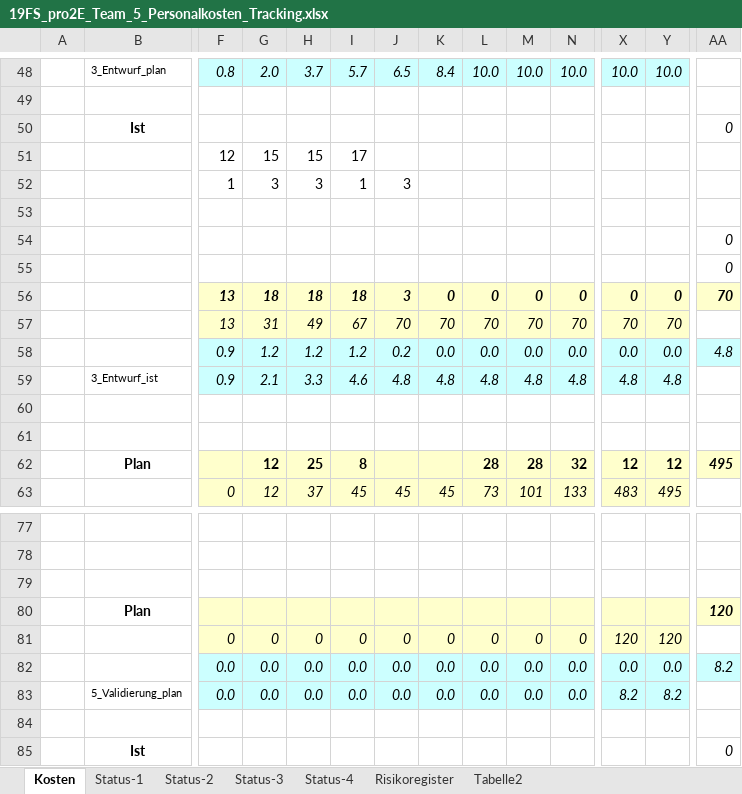
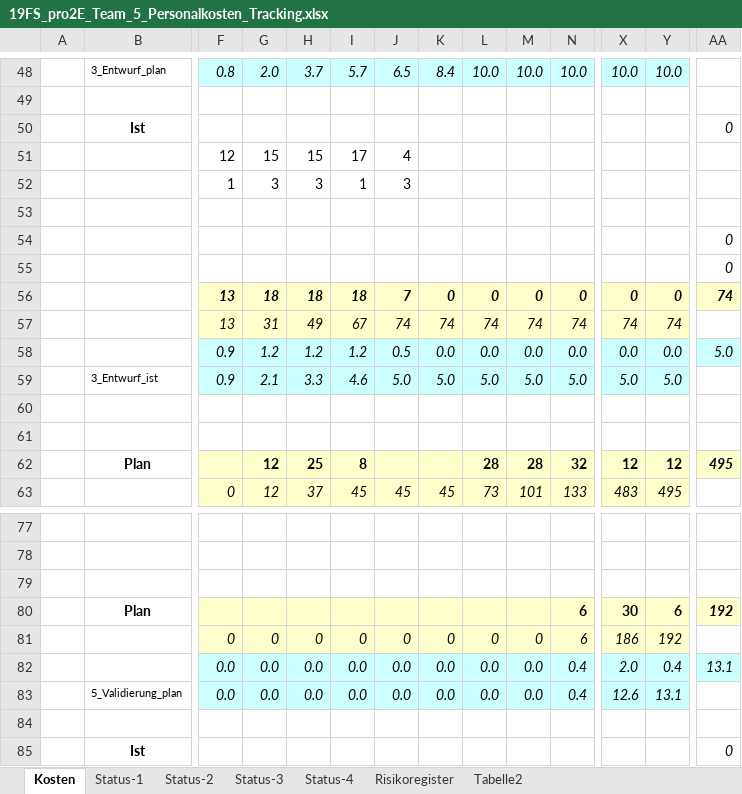
Before and after one commit to marinataborda/P2Organisation, an Excel workbook: Statusberichte/19FS_pro2E_Team_5_Personalkosten_Tracking.xlsx, sheet Kosten, drawn as a sheet; only a part is shown, gaps mark what is left out; values as stored, in another font and other column widths than the file's, no borders; removed rows and columns are numbered as before the commit, all else as after; rows hold the shown columns only; the diff names each change by its address in the sheet, - before the commit and + after, or states it on an @@ line.

Commit message:
Statusbericht fertiggestellt

```diff
--- a/Statusberichte/19FS_pro2E_Team_5_Personalkosten_Tracking.xlsx (sheet Kosten)
+++ b/Statusberichte/19FS_pro2E_Team_5_Personalkosten_Tracking.xlsx (sheet Kosten)
-J51: (empty)
+J51: 4
-J56: 3
+J56: 7
-AA56: 70
+AA56: 74
-row 57:  |  | 13 | 31 | 49 | 67 | 70 | 70 | 70 | 70 | 70 | 70 | 70
+row 57:  |  | 13 | 31 | 49 | 67 | 74 | 74 | 74 | 74 | 74 | 74 | 74
-J58: 0.2
+J58: 0.5
-AA58: 4.8
+AA58: 5.0
-row 59:  | 3_Entwurf_ist | 0.9 | 2.1 | 3.3 | 4.6 | 4.8 | 4.8 | 4.8 | 4.8 | 4.8 | 4.8 | 4.8
+row 59:  | 3_Entwurf_ist | 0.9 | 2.1 | 3.3 | 4.6 | 5.0 | 5.0 | 5.0 | 5.0 | 5.0 | 5.0 | 5.0
-row 80:  | Plan |  |  |  |  |  |  |  |  |  |  |  | 120
-row 81:  |  | 0 | 0 | 0 | 0 | 0 | 0 | 0 | 0 | 0 | 120 | 120
-row 82:  |  | 0.0 | 0.0 | 0.0 | 0.0 | 0.0 | 0.0 | 0.0 | 0.0 | 0.0 | 0.0 | 0.0 | 8.2
-row 83:  | 5_Validierung_plan | 0.0 | 0.0 | 0.0 | 0.0 | 0.0 | 0.0 | 0.0 | 0.0 | 0.0 | 8.2 | 8.2
+row 80:  | Plan |  |  |  |  |  |  |  |  | 6 | 30 | 6 | 192
+row 81:  |  | 0 | 0 | 0 | 0 | 0 | 0 | 0 | 0 | 6 | 186 | 192
+row 82:  |  | 0.0 | 0.0 | 0.0 | 0.0 | 0.0 | 0.0 | 0.0 | 0.0 | 0.4 | 2.0 | 0.4 | 13.1
+row 83:  | 5_Validierung_plan | 0.0 | 0.0 | 0.0 | 0.0 | 0.0 | 0.0 | 0.0 | 0.0 | 0.4 | 12.6 | 13.1
```
Also changed, not shown: sheet Risikoregister, charts or pictures, 1 other file.
